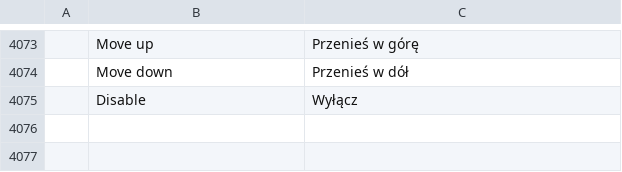
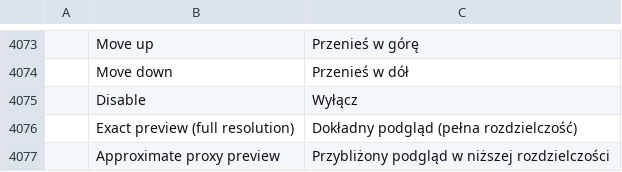
Before and after one commit to Firstbober/photocraft, a TSV file: crates/ui-egui/src/i18n/pl.tsv, drawn as a sheet; only a part is shown, gaps mark what is left out; the diff names each change by its address in the sheet, - before the commit and + after, or states it on an @@ line.

```diff
--- a/crates/ui-egui/src/i18n/pl.tsv
+++ b/crates/ui-egui/src/i18n/pl.tsv
+row 4076:  | Exact preview (full resolution) | Dokładny podgląd (pełna rozdzielczość)
+row 4077:  | Approximate proxy preview | Przybliżony podgląd w niższej rozdzielczości
```
Also changed, not shown: crates/ui-egui/src/i18n/el.tsv, crates/ui-egui/src/i18n/pt-br.tsv, 22 other files.
